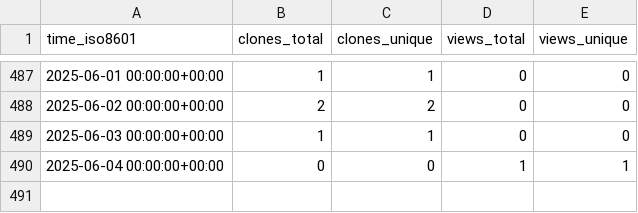
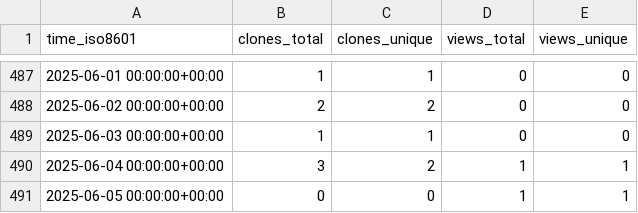
Before and after one commit to OSU-Nowlab/Flover, a CSV file: OSU-Nowlab/Flover/ghrs-data/views_clones_aggregate.csv, drawn as a sheet; only a part is shown, gaps mark what is left out.

```diff
--- a/OSU-Nowlab/Flover/ghrs-data/views_clones_aggregate.csv
+++ b/OSU-Nowlab/Flover/ghrs-data/views_clones_aggregate.csv
@@ -489,2 +489,3 @@ time_iso8601,clones_total,clones_unique,views_total,views_unique
 2025-06-03 00:00:00+00:00,1,1,0,0
-2025-06-04 00:00:00+00:00,0,0,1,1
+2025-06-04 00:00:00+00:00,3,2,1,1
+2025-06-05 00:00:00+00:00,0,0,1,1
```
Also changed, not shown: 1 other file.
